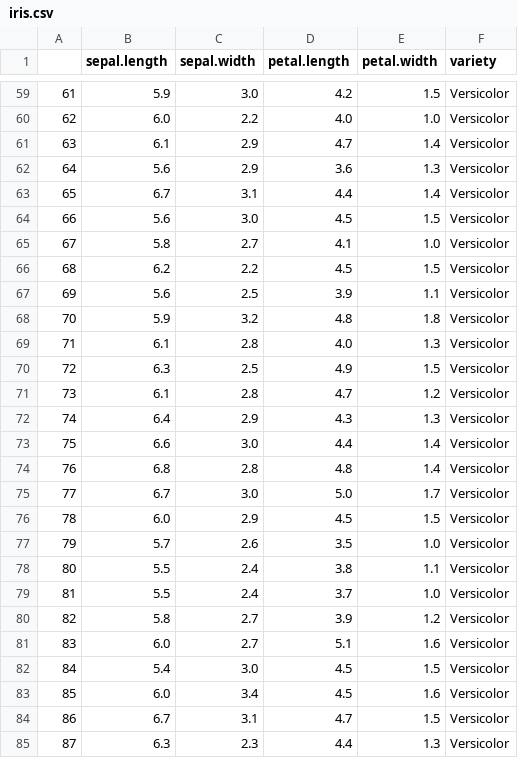
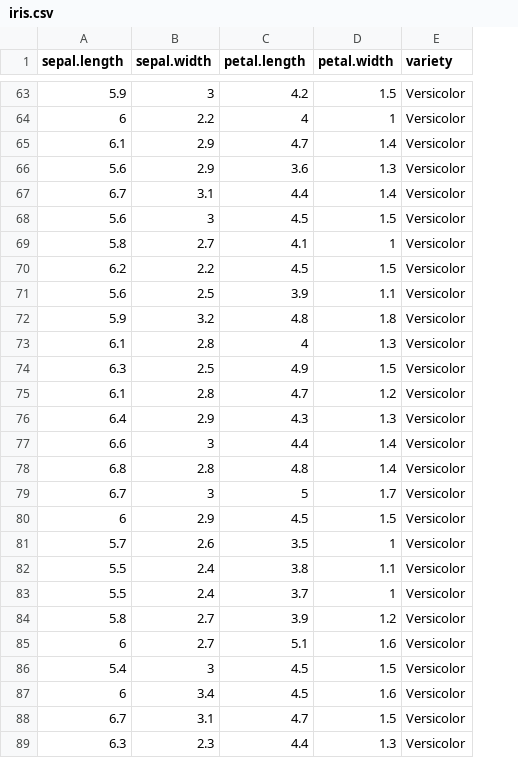
Before and after one commit to mewkung/Mython, a CSV file: Data/iris.csv, drawn as a sheet; only a part is shown, gaps mark what is left out; removed rows and columns are numbered as before the commit, all else as after; the diff covers the shown part only; the diff names each change by its address in the sheet, - before the commit and + after, or states it on an @@ line.

```diff
--- a/Data/iris.csv
+++ b/Data/iris.csv
-column A, row 59: 61; rows 61-85: 63 | 64 | 65 | 66 | 67 | 68 | 69 | 70 | 71 | 72 | 73 | 74 | 75 | 76 | 77 | 78 | 79 | 80 | 81 | 82 | 83 | 84 | 85 | 86 | 87
-B63 (sepal.width): 3.0
+B63 (sepal.width): 3
-row 60: 62 | 6.0 | 2.2 | 4.0 | 1.0 | Versicolor
+row 64: 6 | 2.2 | 4 | 1 | Versicolor
-B68 (sepal.width): 3.0
+B68 (sepal.width): 3
-D69 (petal.width): 1.0
+D69 (petal.width): 1
-C73 (petal.length): 4.0
+C73 (petal.length): 4
-B77 (sepal.width): 3.0
+B77 (sepal.width): 3
-B79 (sepal.width): 3.0
+B79 (sepal.width): 3
-C79 (petal.length): 5.0
+C79 (petal.length): 5
-A80 (sepal.length): 6.0
+A80 (sepal.length): 6
-D81 (petal.width): 1.0
+D81 (petal.width): 1
-D83 (petal.width): 1.0
+D83 (petal.width): 1
-A85 (sepal.length): 6.0
+A85 (sepal.length): 6
-B86 (sepal.width): 3.0
+B86 (sepal.width): 3
-A87 (sepal.length): 6.0
+A87 (sepal.length): 6
```
Also changed, not shown: 4 added rows and 52 edited cells elsewhere in this file.
